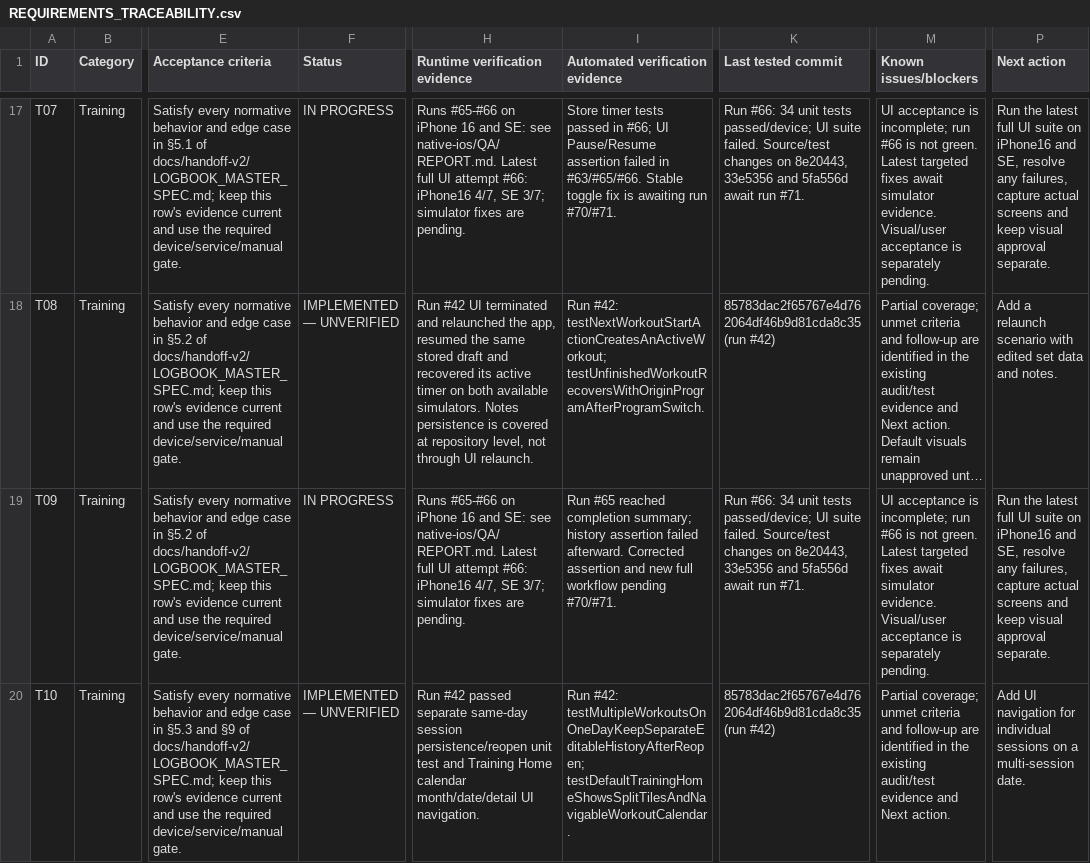
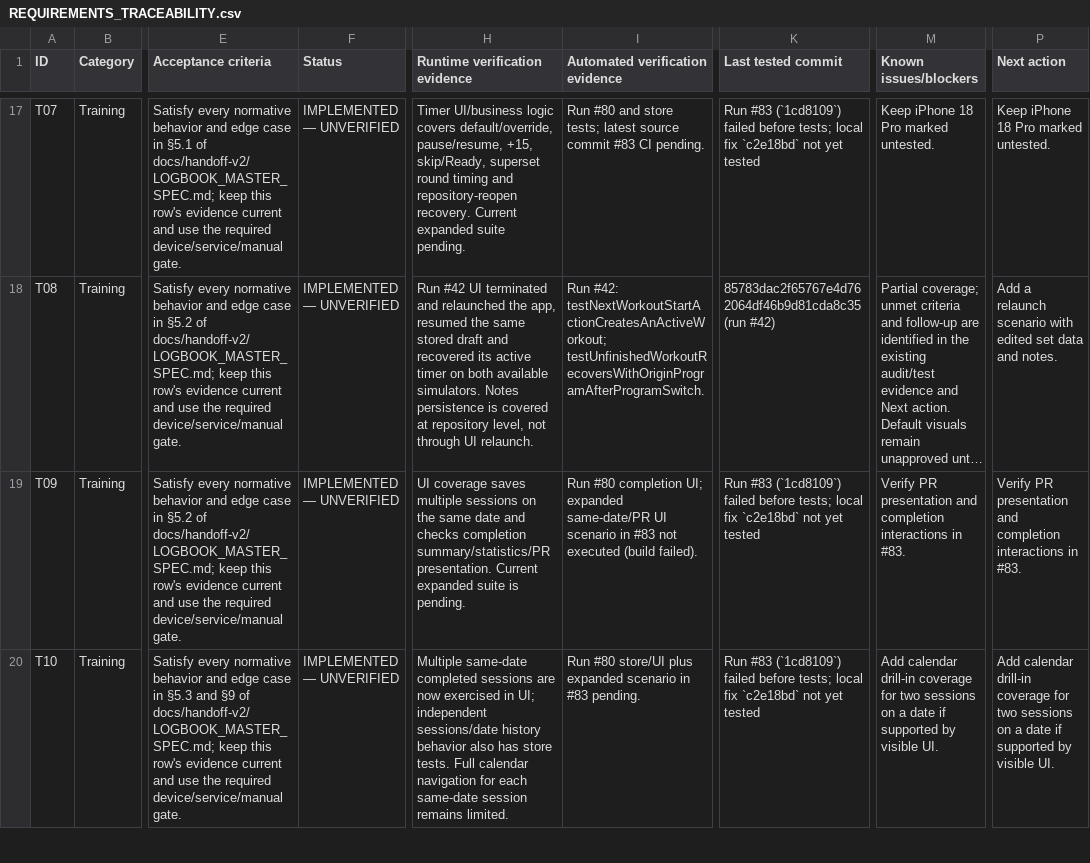
Before and after one commit to jacksonpjwilson-dev/logbook-v2, a CSV file: native-ios/QA/REQUIREMENTS_TRACEABILITY.csv, drawn as a sheet; only a part is shown, gaps mark what is left out; long unchanged cells end in …; the diff covers the shown part only; the diff names each change by its address in the sheet, - before the commit and + after, or states it on an @@ line.

Commit message:
Fix manual food entry and reconcile QA status

```diff
--- a/native-ios/QA/REQUIREMENTS_TRACEABILITY.csv
+++ b/native-ios/QA/REQUIREMENTS_TRACEABILITY.csv
-F17 (Status): IN PROGRESS
+F17 (Status): IMPLEMENTED — UNVERIFIED
-H17 (Runtime verification evidence): Runs #65-#66 on iPhone 16 and SE: see native-ios/QA/REPORT.md. Latest full UI attempt #66: iPhone16 4/7, SE 3/7; simulator fixes are pending.
+H17 (Runtime verification evidence): Timer UI/business logic covers default/override, pause/resume, +15, skip/Ready, superset round timing and repository-reopen recovery. Current expanded suite pending.
-I17 (Automated verification evidence): Store timer tests passed in #66; UI Pause/Resume assertion failed in #63/#65/#66. Stable toggle fix is awaiting run #70/#71.
+I17 (Automated verification evidence): Run #80 and store tests; latest source commit #83 CI pending.
-K17 (Last tested commit): Run #66: 34 unit tests passed/device; UI suite failed. Source/test changes on 8e20443, 33e5356 and 5fa556d await run #71.
+K17 (Last tested commit): Run #83 (`1cd8109`) failed before tests; local fix `c2e18bd` not yet tested
-M17 (Known issues/blockers): UI acceptance is incomplete; run #66 is not green. Latest targeted fixes await simulator evidence. Visual/user acceptance is separately pending.
+M17 (Known issues/blockers): Keep iPhone 18 Pro marked untested.
-P17 (Next action): Run the latest full UI suite on iPhone16 and SE, resolve any failures, capture actual screens and keep visual approval separate.
+P17 (Next action): Keep iPhone 18 Pro marked untested.
-F19 (Status): IN PROGRESS
+F19 (Status): IMPLEMENTED — UNVERIFIED
-H19 (Runtime verification evidence): Runs #65-#66 on iPhone 16 and SE: see native-ios/QA/REPORT.md. Latest full UI attempt #66: iPhone16 4/7, SE 3/7; simulator fixes are pending.
+H19 (Runtime verification evidence): UI coverage saves multiple sessions on the same date and checks completion summary/statistics/PR presentation. Current expanded suite is pending.
-I19 (Automated verification evidence): Run #65 reached completion summary; history assertion failed afterward. Corrected assertion and new full workflow pending #70/#71.
+I19 (Automated verification evidence): Run #80 completion UI; expanded same-date/PR UI scenario in #83 not executed (build failed).
-K19 (Last tested commit): Run #66: 34 unit tests passed/device; UI suite failed. Source/test changes on 8e20443, 33e5356 and 5fa556d await run #71.
+K19 (Last tested commit): Run #83 (`1cd8109`) failed before tests; local fix `c2e18bd` not yet tested
-M19 (Known issues/blockers): UI acceptance is incomplete; run #66 is not green. Latest targeted fixes await simulator evidence. Visual/user acceptance is separately pending.
+M19 (Known issues/blockers): Verify PR presentation and completion interactions in #83.
-P19 (Next action): Run the latest full UI suite on iPhone16 and SE, resolve any failures, capture actual screens and keep visual approval separate.
+P19 (Next action): Verify PR presentation and completion interactions in #83.
-H20 (Runtime verification evidence): Run #42 passed separate same-day session persistence/reopen unit test and Training Home calendar month/date/detail UI navigation.
+H20 (Runtime verification evidence): Multiple same-date completed sessions are now exercised in UI; independent sessions/date history behavior also has store tests. Full calendar navigation for each same-date session remains limited.
-I20 (Automated verification evidence): Run #42: testMultipleWorkoutsOnOneDayKeepSeparateEditableHistoryAfterReopen; testDefaultTrainingHomeShowsSplitTilesAndNavigableWorkoutCalendar.
+I20 (Automated verification evidence): Run #80 store/UI plus expanded scenario in #83 pending.
-K20 (Last tested commit): 85783dac2f65767e4d762064df46b9d81cda8c35 (run #42)
+K20 (Last tested commit): Run #83 (`1cd8109`) failed before tests; local fix `c2e18bd` not yet tested
-M20 (Known issues/blockers): Partial coverage; unmet criteria and follow-up are identified in the existing audit/test evidence and Next action.
+M20 (Known issues/blockers): Add calendar drill-in coverage for two sessions on a date if supported by visible UI.
-P20 (Next action): Add UI navigation for individual sessions on a multi-session date.
+P20 (Next action): Add calendar drill-in coverage for two sessions on a date if supported by visible UI.
```
Also changed, not shown: 91 edited cells elsewhere in this file, 7 other files.
